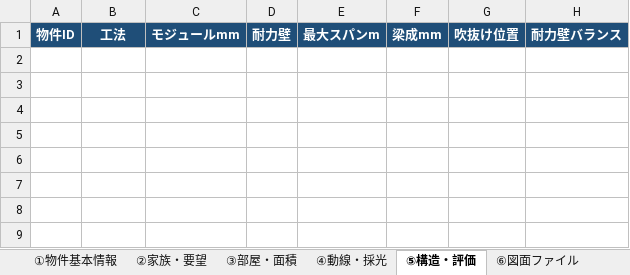
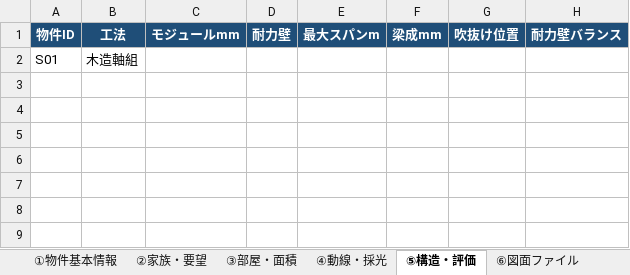
Before and after one commit to apexdesign99-crypto/test, an Excel workbook: design-data/住宅プランAI_DATABASE.xlsx, sheet ⑤構造・評価, drawn as a sheet; only a part is shown; values as stored, in another font and other column widths than the file's, no borders; conditional formats not drawn; the diff names each change by its address in the sheet, - before the commit and + after, or states it on an @@ line.

```diff
--- a/design-data/住宅プランAI_DATABASE.xlsx (sheet ⑤構造・評価)
+++ b/design-data/住宅プランAI_DATABASE.xlsx (sheet ⑤構造・評価)
-A2: (empty)
+A2: S01
-B2: (empty)
+B2: 木造軸組
```
Also changed, not shown: sheet ③部屋・面積, sheet ①物件基本情報, sheet ⑥図面ファイル, 4 other files.
